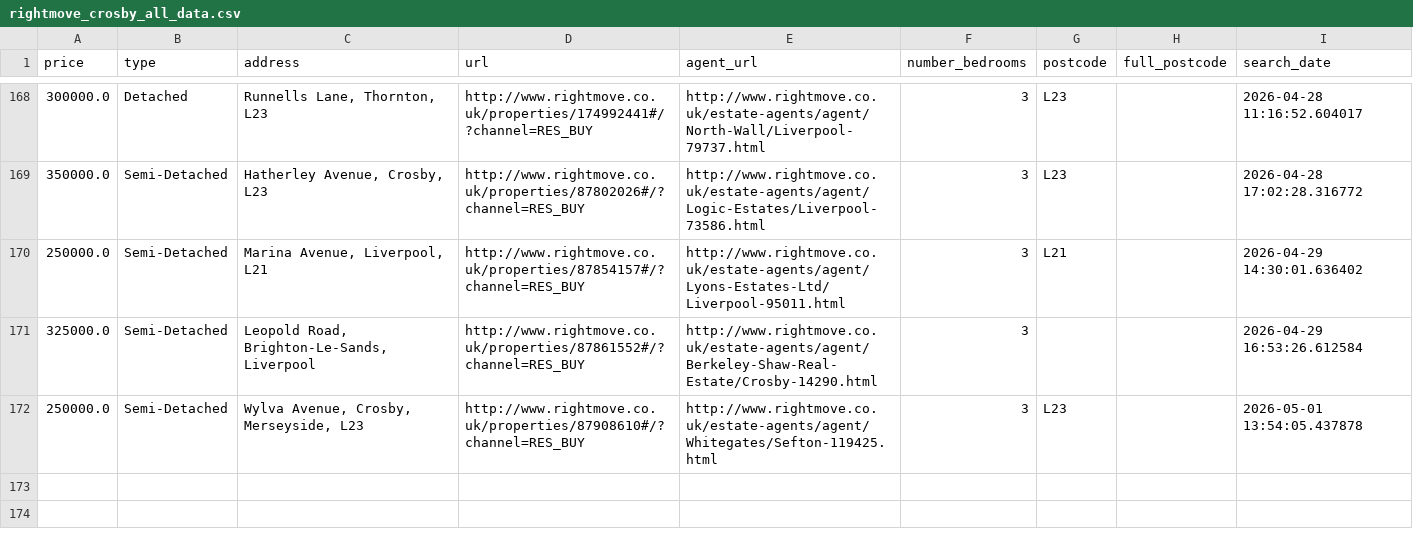
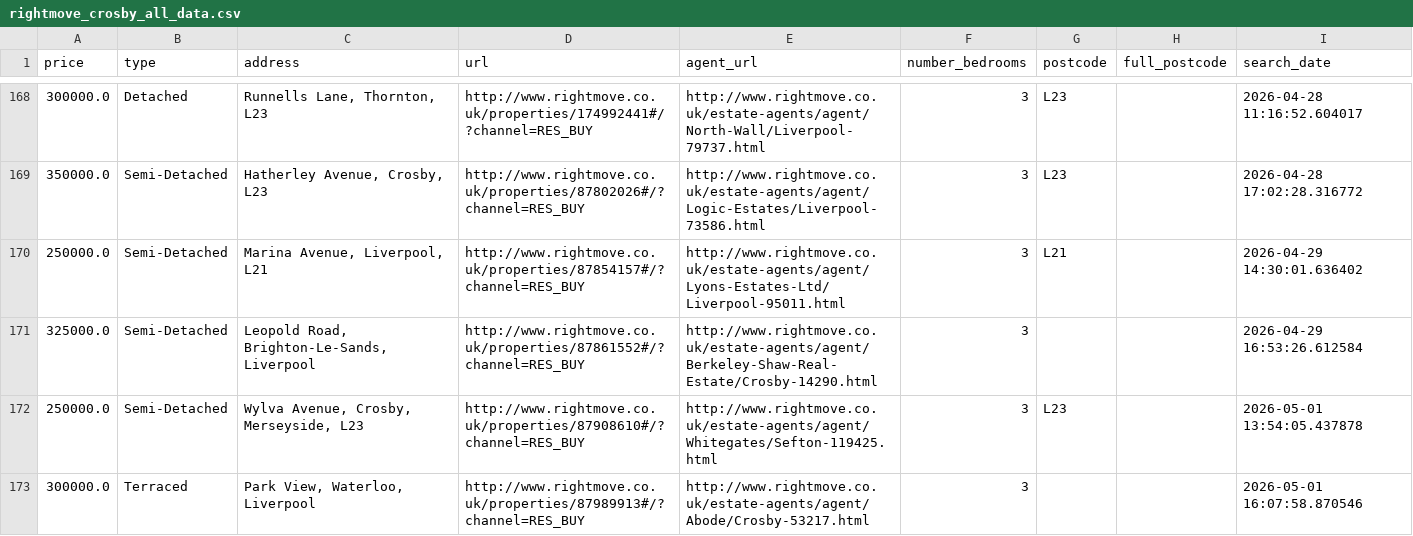
Before and after one commit to jrbahou-333/rightmove_webscraper.py, a CSV file: docs/rightmove_crosby_all_data.csv, drawn as a sheet; only a part is shown, gaps mark what is left out; the diff names each change by its address in the sheet, - before the commit and + after, or states it on an @@ line.

```diff
--- a/docs/rightmove_crosby_all_data.csv
+++ b/docs/rightmove_crosby_all_data.csv
+row 173: 300000.0 | Terraced | Park View, Waterloo, Liverpool | http://www.rightmove.co.uk/properties/87989913#/?channel=RES_BUY | http://www.rightmove.co.uk/estate-agents/agent/Abode/Crosby-53217.html | 3 |  |  | 2026-05-01 16:07:58.870546
```
